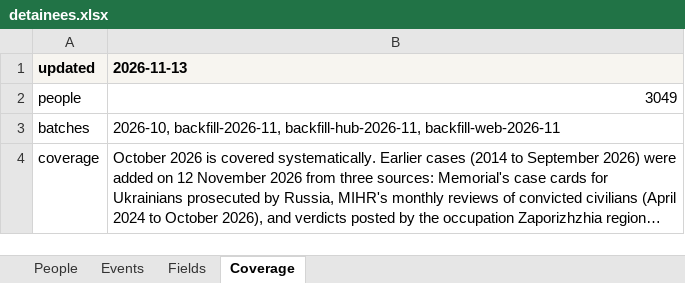
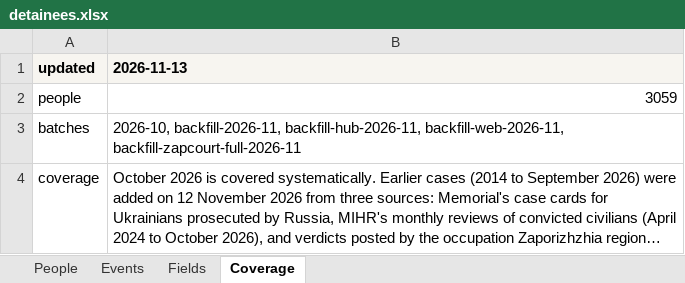
Before and after one commit to TOTINSIGHTS/tot-insights, an Excel workbook: data/civilian-detainees/detainees.xlsx, sheet Coverage, drawn as a sheet; long unchanged cells end in …; values as stored, in another font and other column widths than the file's, no borders; the diff names each change by its address in the sheet, - before the commit and + after, or states it on an @@ line.

```diff
--- a/data/civilian-detainees/detainees.xlsx (sheet Coverage)
+++ b/data/civilian-detainees/detainees.xlsx (sheet Coverage)
-B2 (2026-11-13): 3049
+B2 (2026-11-13): 3059
-B3 (2026-11-13): …backfill-2026-11, backfill-hub-2026-11, backfill-web-2026-11
+B3 (2026-11-13): …backfill-2026-11, backfill-hub-2026-11, backfill-web-2026-11, backfill-zapcourt-full-2026-11
```
Also changed, not shown: sheet People, sheet Events, 9 other files.
